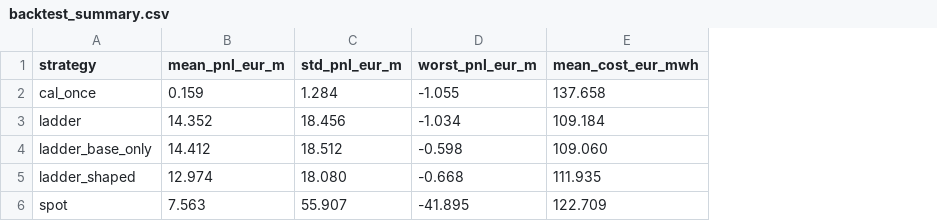
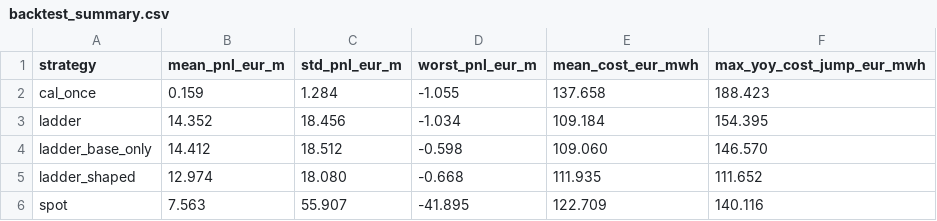
Before and after one commit to serikov-power-markets/energy-hedging-risk, a CSV file: results/backtest_summary.csv, drawn as a sheet; the diff names each change by its address in the sheet, - before the commit and + after, or states it on an @@ line.

```diff
--- a/results/backtest_summary.csv
+++ b/results/backtest_summary.csv
+column F (max_yoy_cost_jump_eur_mwh), rows 2-6: 188.423 | 154.395 | 146.570 | 111.652 | 140.116
```
Also changed, not shown: 12 other files.
